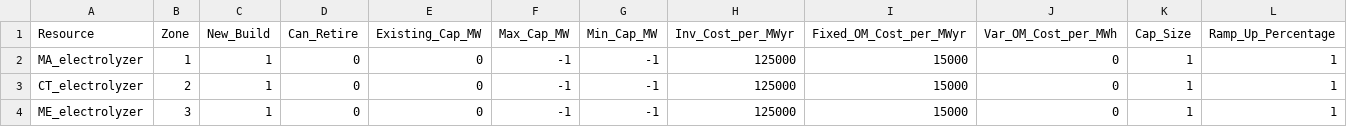
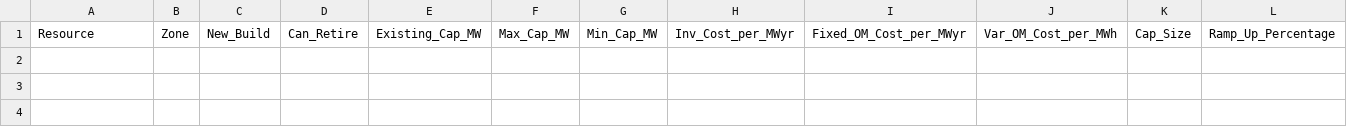
Before and after one commit to Grid-Modeling-TES/GenX.jl, a CSV file: example_systems/2_three_zones_w_electrolyzer_tes/resources/Electrolyzer.csv, drawn as a sheet; only a part is shown; rows hold the shown columns only; the diff names each change by its address in the sheet, - before the commit and + after, or states it on an @@ line.

```diff
--- a/example_systems/2_three_zones_w_electrolyzer_tes/resources/Electrolyzer.csv
+++ b/example_systems/2_three_zones_w_electrolyzer_tes/resources/Electrolyzer.csv
-row 2: MA_electrolyzer | 1 | 1 | 0 | 0 | -1 | -1 | 125000 | 15000 | 0 | 1 | 1
-row 3: CT_electrolyzer | 2 | 1 | 0 | 0 | -1 | -1 | 125000 | 15000 | 0 | 1 | 1
-row 4: ME_electrolyzer | 3 | 1 | 0 | 0 | -1 | -1 | 125000 | 15000 | 0 | 1 | 1
```
Also changed, not shown: example_systems/2_three_zones_w_electrolyzer_tes/resources/Tes.csv, 3 other files.
